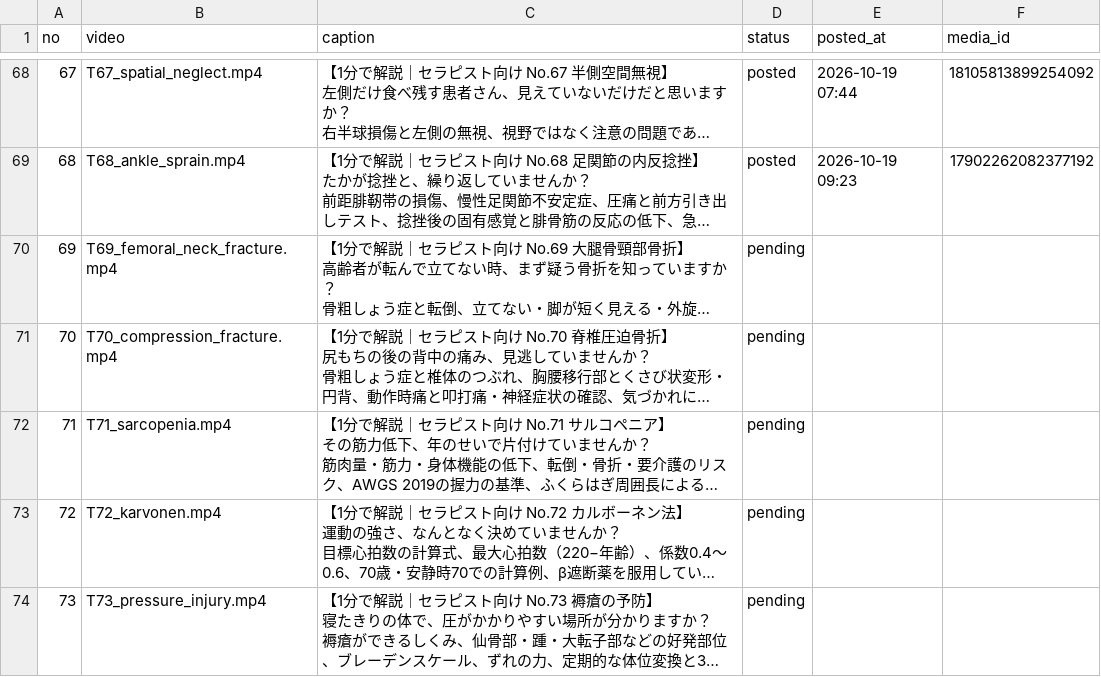
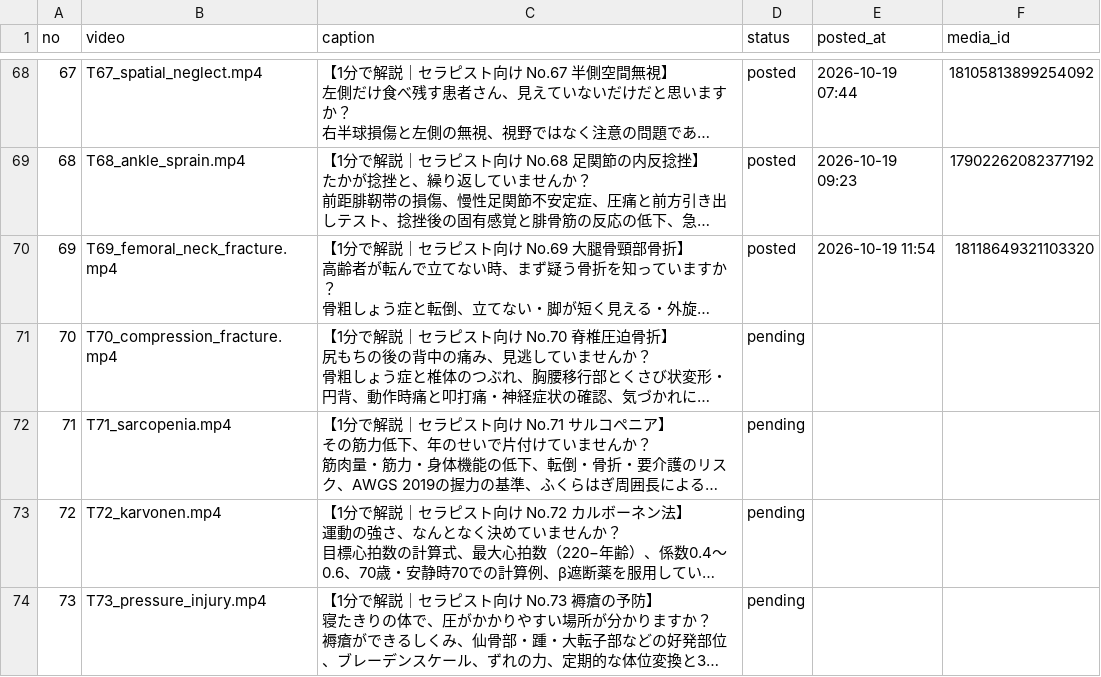
Before and after one commit to ai-rihabiri/ig-autopost, a CSV file: queue.csv, drawn as a sheet; only a part is shown, gaps mark what is left out; long unchanged cells end in …; the diff names each change by its address in the sheet, - before the commit and + after, or states it on an @@ line.

Commit message:
投稿済みを更新

```diff
--- a/queue.csv
+++ b/queue.csv
-D70 (status): pending
+D70 (status): posted
-E70 (posted_at): (empty)
+E70 (posted_at): 2026-10-19 11:54
-F70 (media_id): (empty)
+F70 (media_id): 18118649321103320
```
